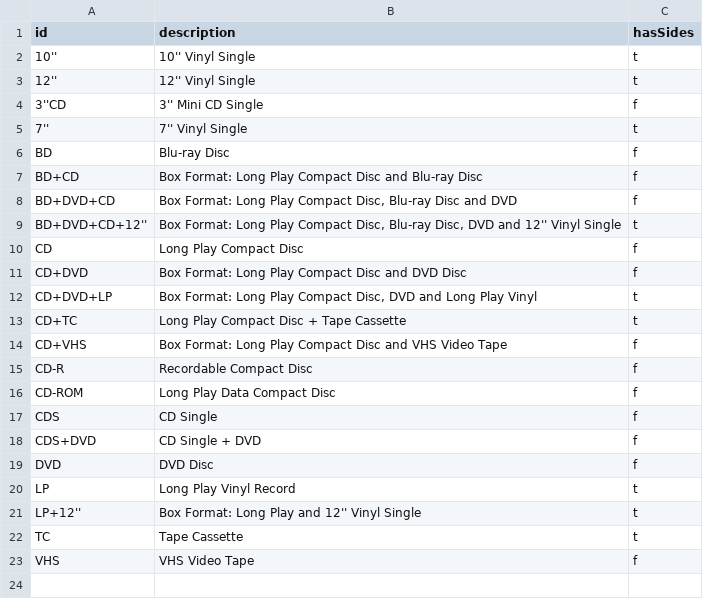
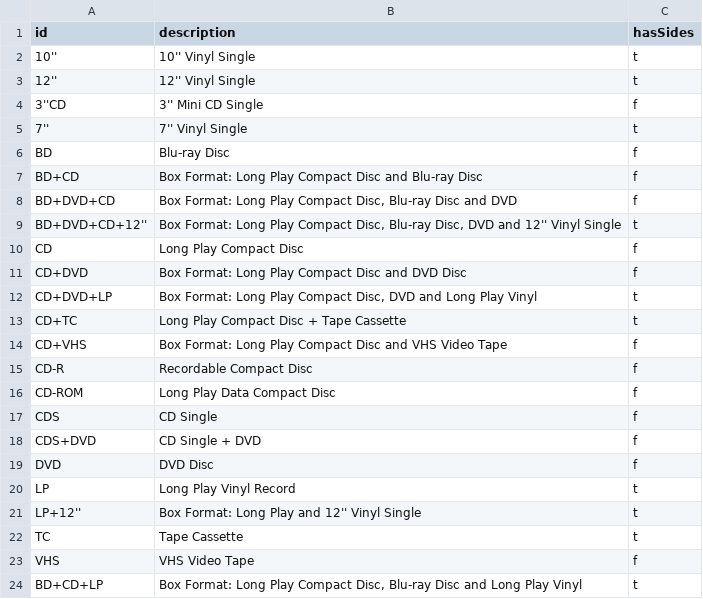
Before and after one commit to AlexPasharin/Collection-Backend, a CSV file: csv/formats.csv, drawn as a sheet.

```diff
--- a/csv/formats.csv
+++ b/csv/formats.csv
@@ -23 +23,2 @@ TC,Tape Cassette,t
 VHS,VHS Video Tape,f
+BD+CD+LP,"Box Format: Long Play Compact Disc, Blu-ray Disc and Long Play Vinyl",t
```
Also changed, not shown: csv/entries.csv, csv/non_queen.csv, 2 other files.
